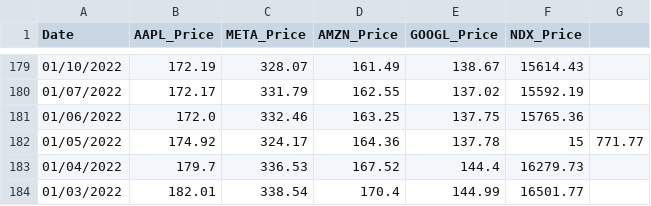
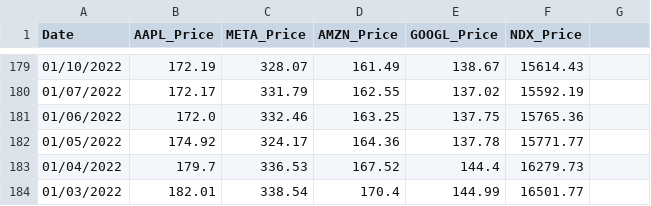
Before and after one commit to caroline0codes/CSEDataVis, a CSV file: STOCK_PRICES.csv, drawn as a sheet; only a part is shown, gaps mark what is left out.

Commit message:
Update STOCK_PRICES.csv

```diff
--- a/STOCK_PRICES.csv
+++ b/STOCK_PRICES.csv
@@ -181,3 +181,3 @@ Date,AAPL_Price,META_Price,AMZN_Price,GOOGL_Price,NDX_Price
 01/06/2022,172.0,332.46,163.25,137.75,15765.36
-01/05/2022,174.92,324.17,164.36,137.78,15,771.77
+01/05/2022,174.92,324.17,164.36,137.78,15771.77
 01/04/2022,179.7,336.53,167.52,144.4,16279.73
```
